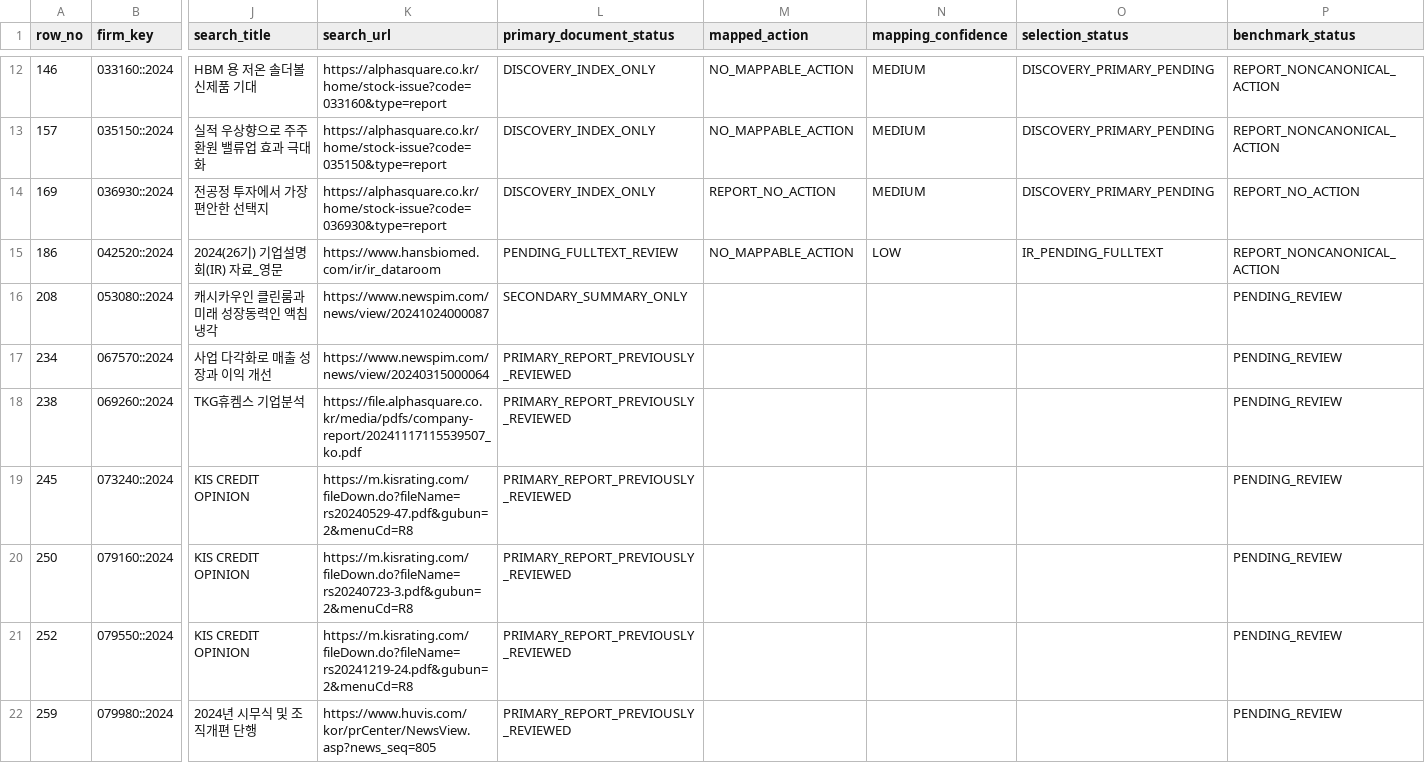
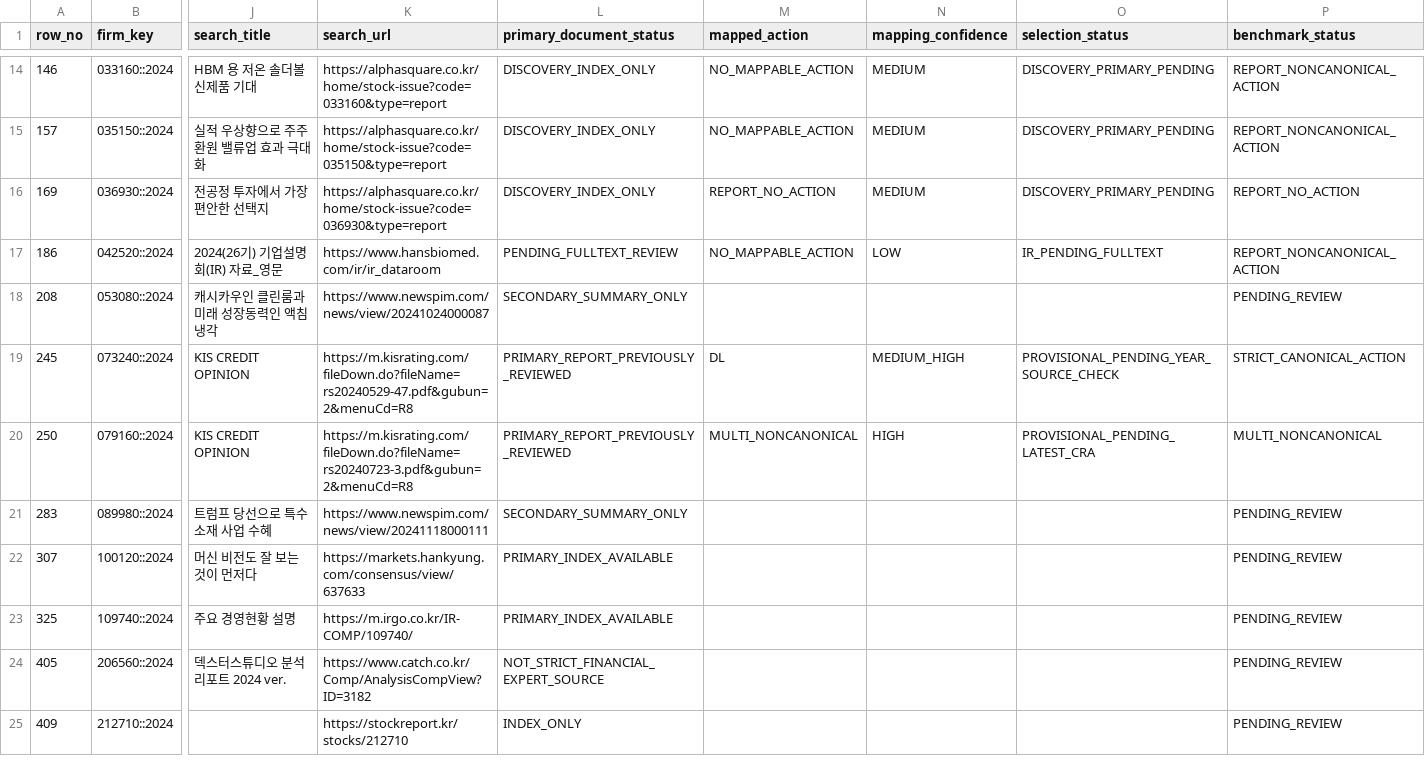
Before and after one commit to CallMeDemian/thesis-human-benchmark-2024, a CSV file: data/followup_queue.csv, drawn as a sheet; only a part is shown, gaps mark what is left out; the shorter side is filled out with more unchanged rows; removed rows and columns are numbered as before the commit, all else as after; rows hold the shown columns only; the diff covers the shown part only; the diff names each change by its address in the sheet, - before the commit and + after, or states it on an @@ line.

Commit message:
Refresh follow-up queue after mapping reconciliation

```diff
--- a/data/followup_queue.csv
+++ b/data/followup_queue.csv
-row 17: 234 | 067570::2024 | 사업 다각화로 매출 성장과 이익 개선 | https://www.newspim.com/news/view/20240315000064 | PRIMARY_REPORT_PREVIOUSLY_REVIEWED |  |  |  | PENDING_REVIEW
-row 18: 238 | 069260::2024 | TKG휴켐스 기업분석 | https://file.alphasquare.co.kr/media/pdfs/company-report/20241117115539507_ko.pdf | PRIMARY_REPORT_PREVIOUSLY_REVIEWED |  |  |  | PENDING_REVIEW
-M19 (mapped_action): (empty)
+M19 (mapped_action): DL
-N19 (mapping_confidence): (empty)
+N19 (mapping_confidence): MEDIUM_HIGH
-O19 (selection_status): (empty)
+O19 (selection_status): PROVISIONAL_PENDING_YEAR_SOURCE_CHECK
-P19 (benchmark_status): PENDING_REVIEW
+P19 (benchmark_status): STRICT_CANONICAL_ACTION
-M20 (mapped_action): (empty)
+M20 (mapped_action): MULTI_NONCANONICAL
-N20 (mapping_confidence): (empty)
+N20 (mapping_confidence): HIGH
-O20 (selection_status): (empty)
+O20 (selection_status): PROVISIONAL_PENDING_LATEST_CRA
-P20 (benchmark_status): PENDING_REVIEW
+P20 (benchmark_status): MULTI_NONCANONICAL
-row 21: 252 | 079550::2024 | KIS CREDIT OPINION | https://m.kisrating.com/fileDown.do?fileName=rs20241219-24.pdf&gubun=2&menuCd=R8 | PRIMARY_REPORT_PREVIOUSLY_REVIEWED |  |  |  | PENDING_REVIEW
-row 22: 259 | 079980::2024 | 2024년 시무식 및 조직개편 단행 | https://www.huvis.com/kor/prCenter/NewsView.asp?news_seq=805 | PRIMARY_REPORT_PREVIOUSLY_REVIEWED |  |  |  | PENDING_REVIEW
```
Also changed, not shown: 2 added rows and 6 removed rows elsewhere in this file.
